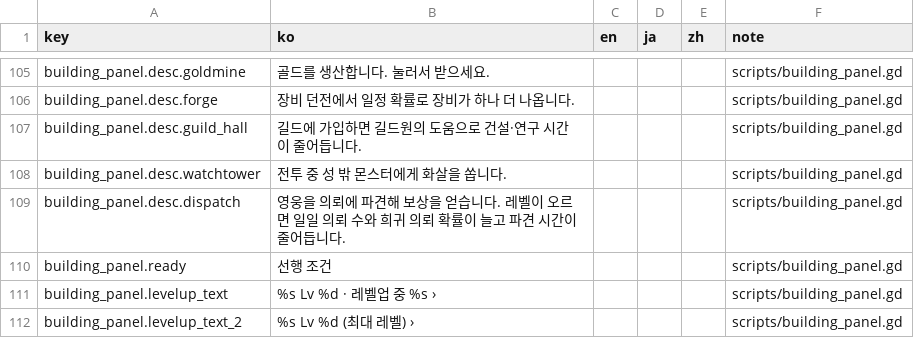
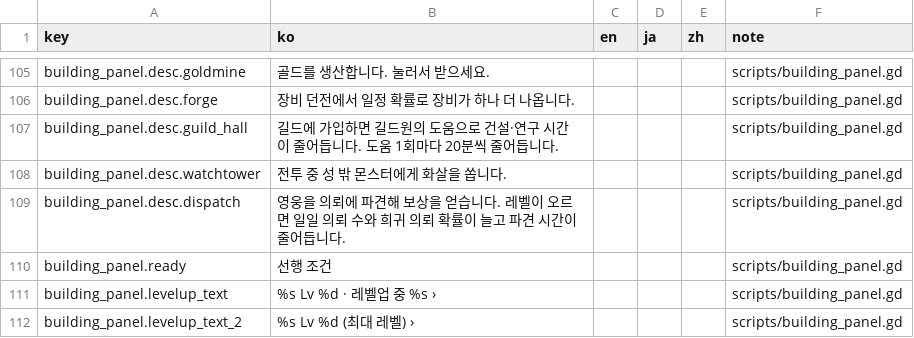
Before and after one commit to ILSEONG/CastleRPG, a CSV file: data/texts.csv, drawn as a sheet; only a part is shown, gaps mark what is left out.

```diff
--- a/data/texts.csv
+++ b/data/texts.csv
@@ -106,3 +106,3 @@ building_panel.desc.goldmine,골드를 생산합니다. 눌러서 받으세요.,
 building_panel.desc.forge,장비 던전에서 일정 확률로 장비가 하나 더 나옵니다.,,,,scripts/building_panel.gd
-building_panel.desc.guild_hall,길드에 가입하면 길드원의 도움으로 건설·연구 시간이 줄어듭니다.,,,,scripts/building_panel.gd
+building_panel.desc.guild_hall,길드에 가입하면 길드원의 도움으로 건설·연구 시간이 줄어듭니다. 도움 1회마다 20분씩 줄어듭니다.,,,,scripts/building_panel.gd
 building_panel.desc.watchtower,전투 중 성 밖 몬스터에게 화살을 쏩니다.,,,,scripts/building_panel.gd
```
Also changed, not shown: data/config.csv, 3 other files.
